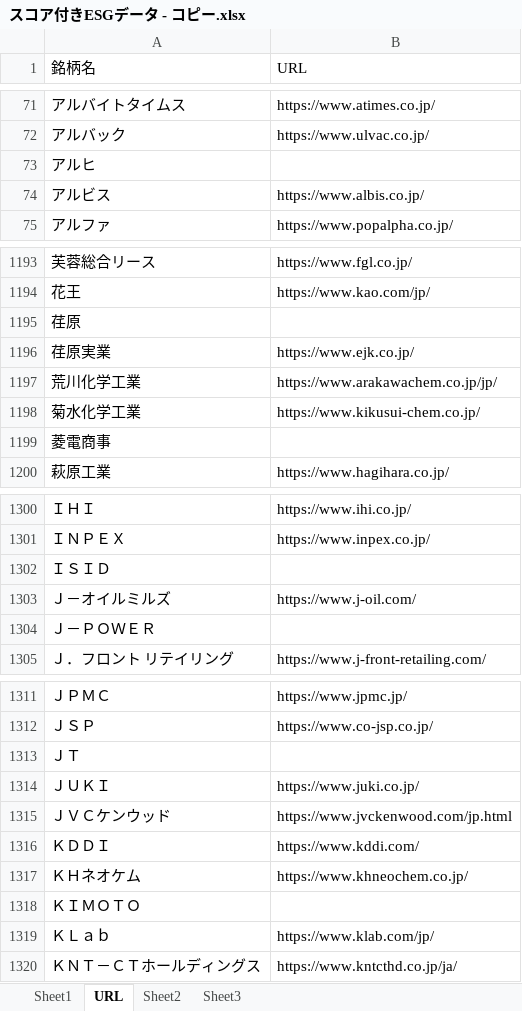
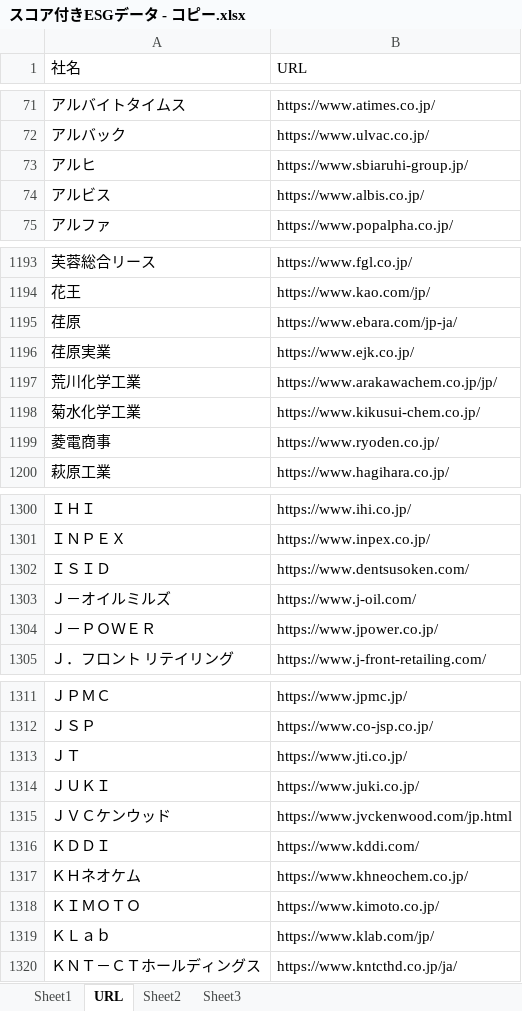
Before and after one commit to takafumi-1124/takafumi-1124-time, an Excel workbook: スコア付きESGデータ - コピー.xlsx, sheet URL, drawn as a sheet; only a part is shown, gaps mark what is left out; values as stored, in another font and other column widths than the file's, no borders; the diff covers the shown part only; the diff names each change by its address in the sheet, - before the commit and + after, or states it on an @@ line.

```diff
--- a/スコア付きESGデータ - コピー.xlsx (sheet URL)
+++ b/スコア付きESGデータ - コピー.xlsx (sheet URL)
-A1: 銘柄名
+A1: 社名
-B73 (URL): (empty)
+B73 (URL): https://www.sbiaruhi-group.jp/
-B1195 (URL): (empty)
+B1195 (URL): https://www.ebara.com/jp-ja/
-B1199 (URL): (empty)
+B1199 (URL): https://www.ryoden.co.jp/
-B1302 (URL): (empty)
+B1302 (URL): https://www.dentsusoken.com/
-B1304 (URL): (empty)
+B1304 (URL): https://www.jpower.co.jp/
-B1313 (URL): (empty)
+B1313 (URL): https://www.jti.co.jp/
-B1318 (URL): (empty)
+B1318 (URL): https://www.kimoto.co.jp/
```
Also changed, not shown: 44 edited cells elsewhere in this sheet.
